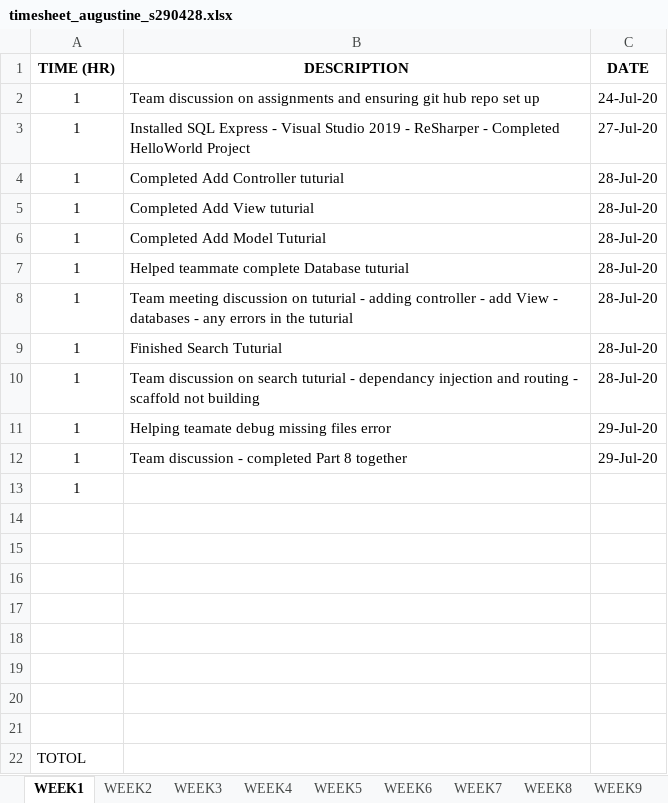
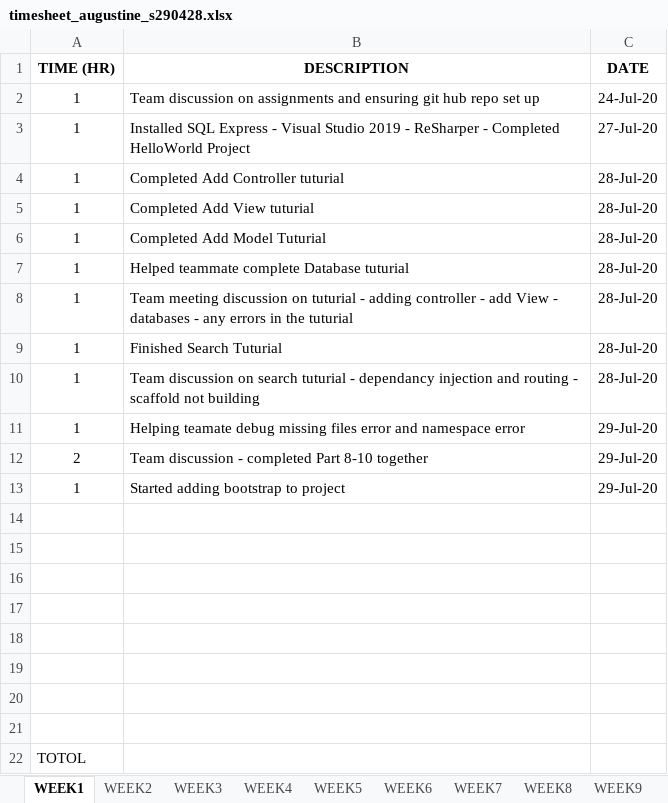
Before and after one commit to GuzziThor/PRT585_Individual, an Excel workbook: timesheet_augustine_s290428.xlsx, sheet WEEK1, drawn as a sheet; values as stored, in another font and other column widths than the file's, no borders; removed rows and columns are numbered as before the commit, all else as after; the diff names each change by its address in the sheet, - before the commit and + after, or states it on an @@ line.

Commit message:
Updated TimeSheet

```diff
--- a/timesheet_augustine_s290428.xlsx (sheet WEEK1)
+++ b/timesheet_augustine_s290428.xlsx (sheet WEEK1)
-B11 (DESCRIPTION): …files error
+B11 (DESCRIPTION): …files error and namespace error
+row 12: 2 | Team discussion - completed Part 8-10 together | 29-Jul-20
-B13 (DESCRIPTION): Team discussion - completed Part 8 together
+B13 (DESCRIPTION): Started adding bootstrap to project
-row 13: 1
```
